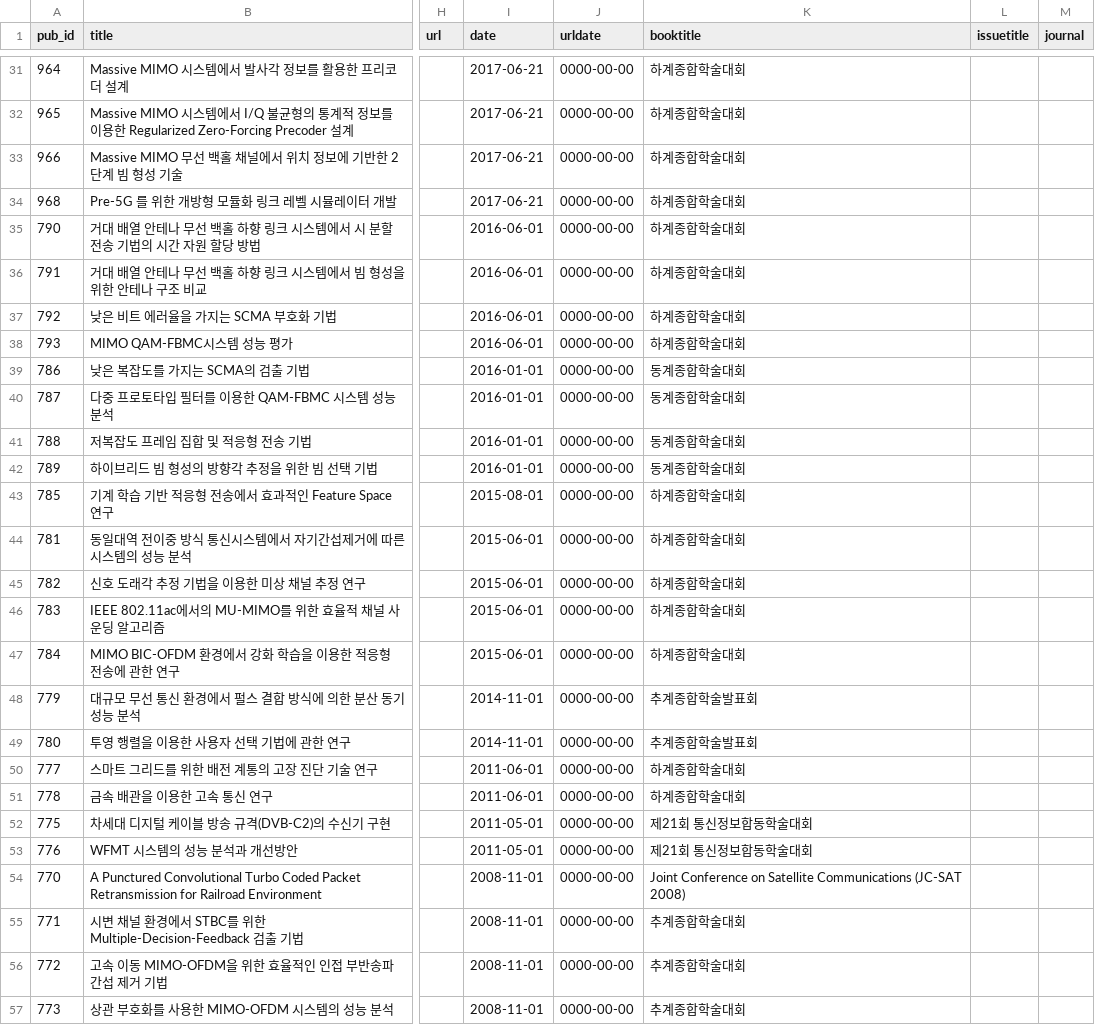
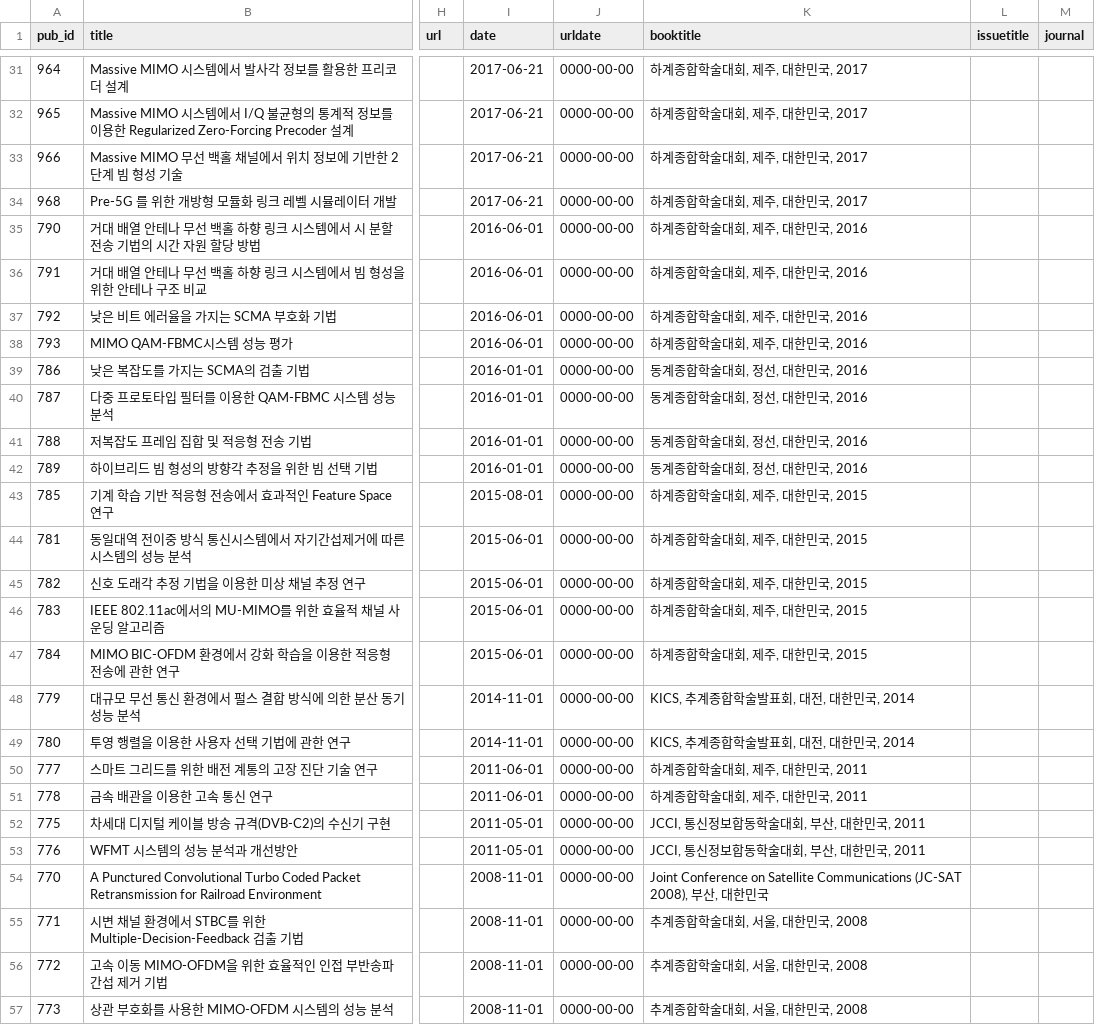
Before and after one commit to LIT-KAIST/LIT-KAIST.github.io, a CSV file: data/conference_domestic.csv, drawn as a sheet; only a part is shown, gaps mark what is left out; the diff covers the shown part only; the diff names each change by its address in the sheet, - before the commit and + after, or states it on an @@ line.

```diff
--- a/data/conference_domestic.csv
+++ b/data/conference_domestic.csv
-K31:K34 (booktitle): 하계종합학술대회
+K31:K34 (booktitle): 하계종합학술대회, 제주, 대한민국, 2017
-K35:K38 (booktitle): 하계종합학술대회
+K35:K38 (booktitle): 하계종합학술대회, 제주, 대한민국, 2016
-K39:K42 (booktitle): 동계종합학술대회
+K39:K42 (booktitle): 동계종합학술대회, 정선, 대한민국, 2016
-K43:K47 (booktitle): 하계종합학술대회
+K43:K47 (booktitle): 하계종합학술대회, 제주, 대한민국, 2015
-K48:K49 (booktitle): 추계종합학술발표회
+K48:K49 (booktitle): KICS, 추계종합학술발표회, 대전, 대한민국, 2014
-K50:K51 (booktitle): 하계종합학술대회
+K50:K51 (booktitle): 하계종합학술대회, 제주, 대한민국, 2011
-K52:K53 (booktitle): 제21회 통신정보합동학술대회
+K52:K53 (booktitle): JCCI, 통신정보합동학술대회, 부산, 대한민국, 2011
-K54 (booktitle): …Communications (JC-SAT 2008)
+K54 (booktitle): …Communications (JC-SAT 2008), 부산, 대한민국
-K55:K57 (booktitle): 추계종합학술대회
+K55:K57 (booktitle): 추계종합학술대회, 서울, 대한민국, 2008
```
Also changed, not shown: 106 edited cells elsewhere in this file.
